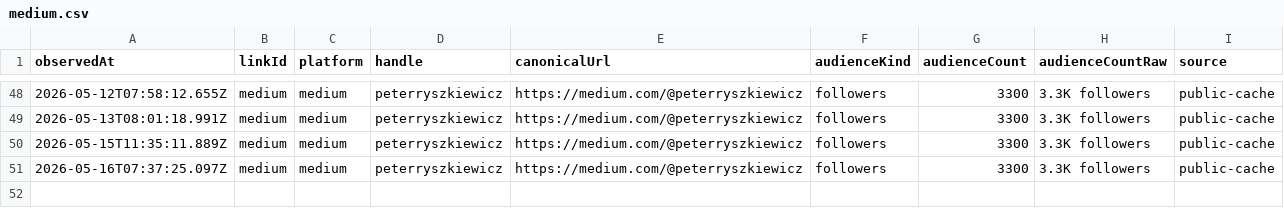
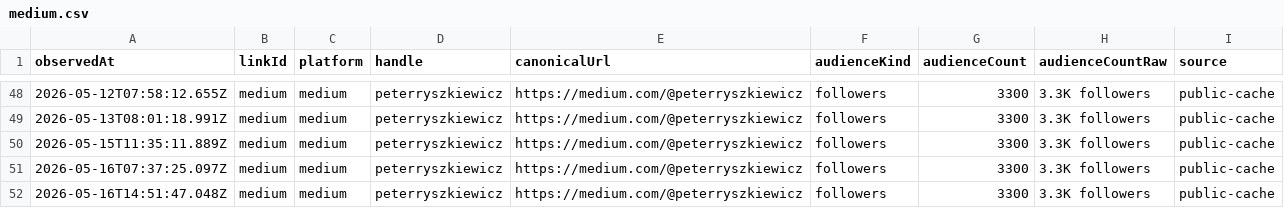
Before and after one commit to thebitcoinnova/open-links, a CSV file: public/history/followers/medium.csv, drawn as a sheet; only a part is shown, gaps mark what is left out; the diff names each change by its address in the sheet, - before the commit and + after, or states it on an @@ line.

```diff
--- a/public/history/followers/medium.csv
+++ b/public/history/followers/medium.csv
+row 52: 2026-05-16T14:51:47.048Z | medium | medium | peterryszkiewicz | https://medium.com/@peterryszkiewicz | followers | 3300 | 3.3K followers | public-cache
```
Also changed, not shown: public/history/followers/github.csv, public/history/followers/primal.csv, 4 other files.
